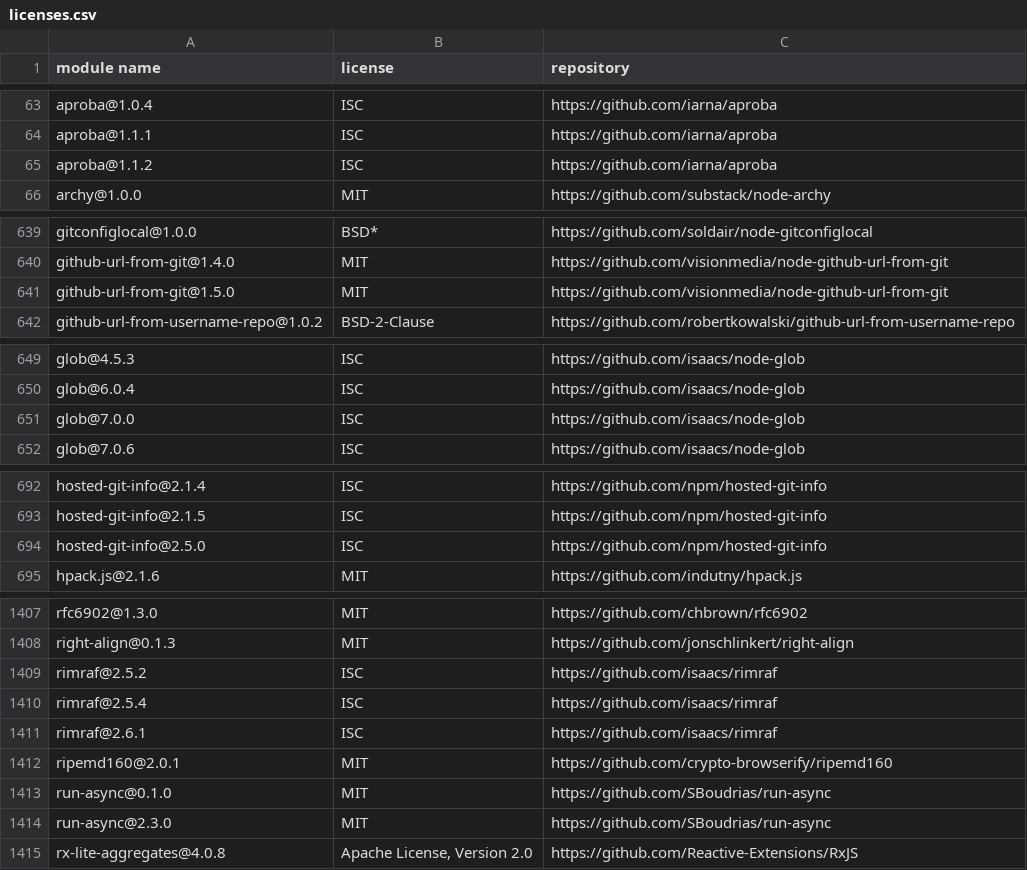
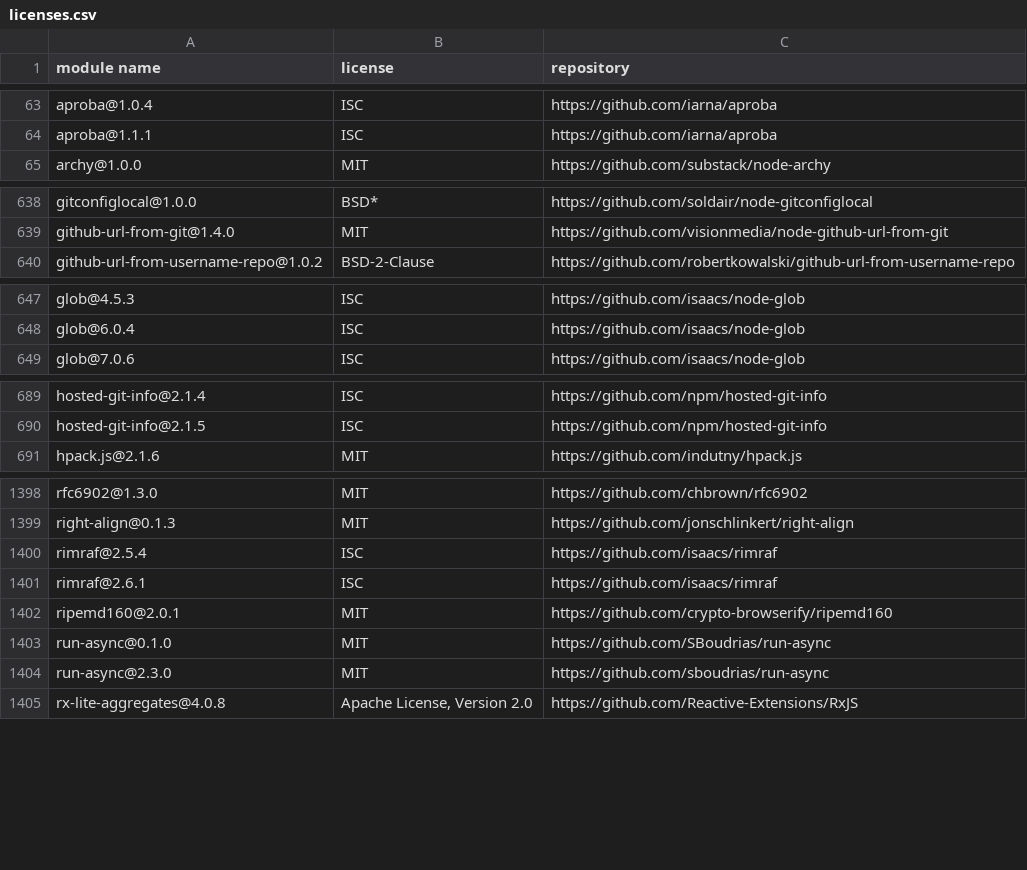
Before and after one commit to MCS-Lite/mcs-lite, a CSV file: docs/licenses.csv, drawn as a sheet; only a part is shown, gaps mark what is left out; the diff covers the shown part only.

Commit message:
update license

```diff
--- a/docs/licenses.csv
+++ b/docs/licenses.csv
@@ -64,3 +64,2 @@
 "aproba@1.1.1","ISC","https://github.com/iarna/aproba"
-"aproba@1.1.2","ISC","https://github.com/iarna/aproba"
 "archy@1.0.0","MIT","https://github.com/substack/node-archy"
@@ -640,3 +639,2 @@
 "github-url-from-git@1.4.0","MIT","https://github.com/visionmedia/node-github-url-from-git"
-"github-url-from-git@1.5.0","MIT","https://github.com/visionmedia/node-github-url-from-git"
 "github-url-from-username-repo@1.0.2","BSD-2-Clause","https://github.com/robertkowalski/github-url-from-username-repo"
@@ -650,3 +648,2 @@
 "glob@6.0.4","ISC","https://github.com/isaacs/node-glob"
-"glob@7.0.0","ISC","https://github.com/isaacs/node-glob"
 "glob@7.0.6","ISC","https://github.com/isaacs/node-glob"
@@ -693,3 +690,2 @@
 "hosted-git-info@2.1.5","ISC","https://github.com/npm/hosted-git-info"
-"hosted-git-info@2.5.0","ISC","https://github.com/npm/hosted-git-info"
 "hpack.js@2.1.6","MIT","https://github.com/indutny/hpack.js"
@@ -1408,3 +1399,2 @@
 "right-align@0.1.3","MIT","https://github.com/jonschlinkert/right-align"
-"rimraf@2.5.2","ISC","https://github.com/isaacs/rimraf"
 "rimraf@2.5.4","ISC","https://github.com/isaacs/rimraf"
@@ -1413,3 +1403,3 @@
 "run-async@0.1.0","MIT","https://github.com/SBoudrias/run-async"
-"run-async@2.3.0","MIT","https://github.com/SBoudrias/run-async"
+"run-async@2.3.0","MIT","https://github.com/sboudrias/run-async"
 "rx-lite-aggregates@4.0.8","Apache License, Version 2.0","https://github.com/Reactive-Extensions/RxJS"
```
Also changed, not shown: 1 added row, 6 removed rows and 14 edited cells elsewhere in this file.
